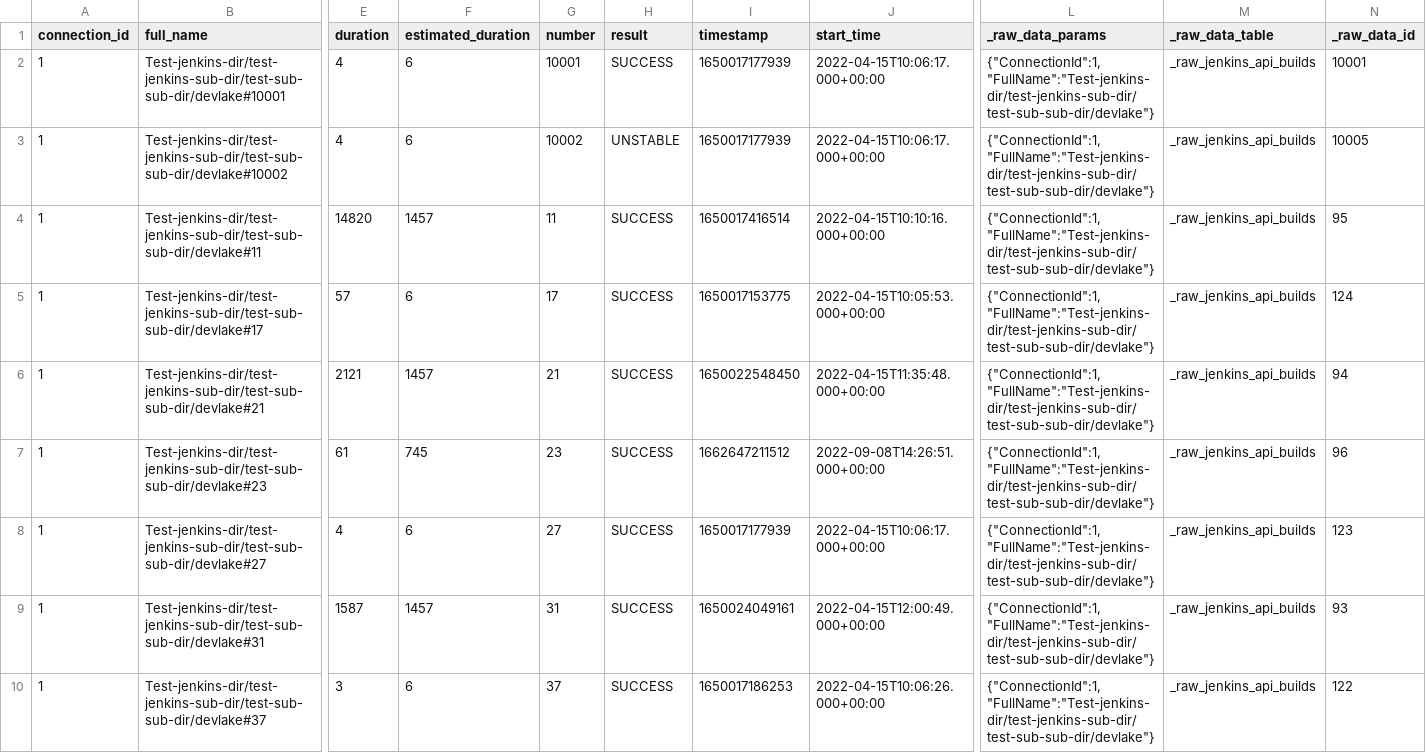
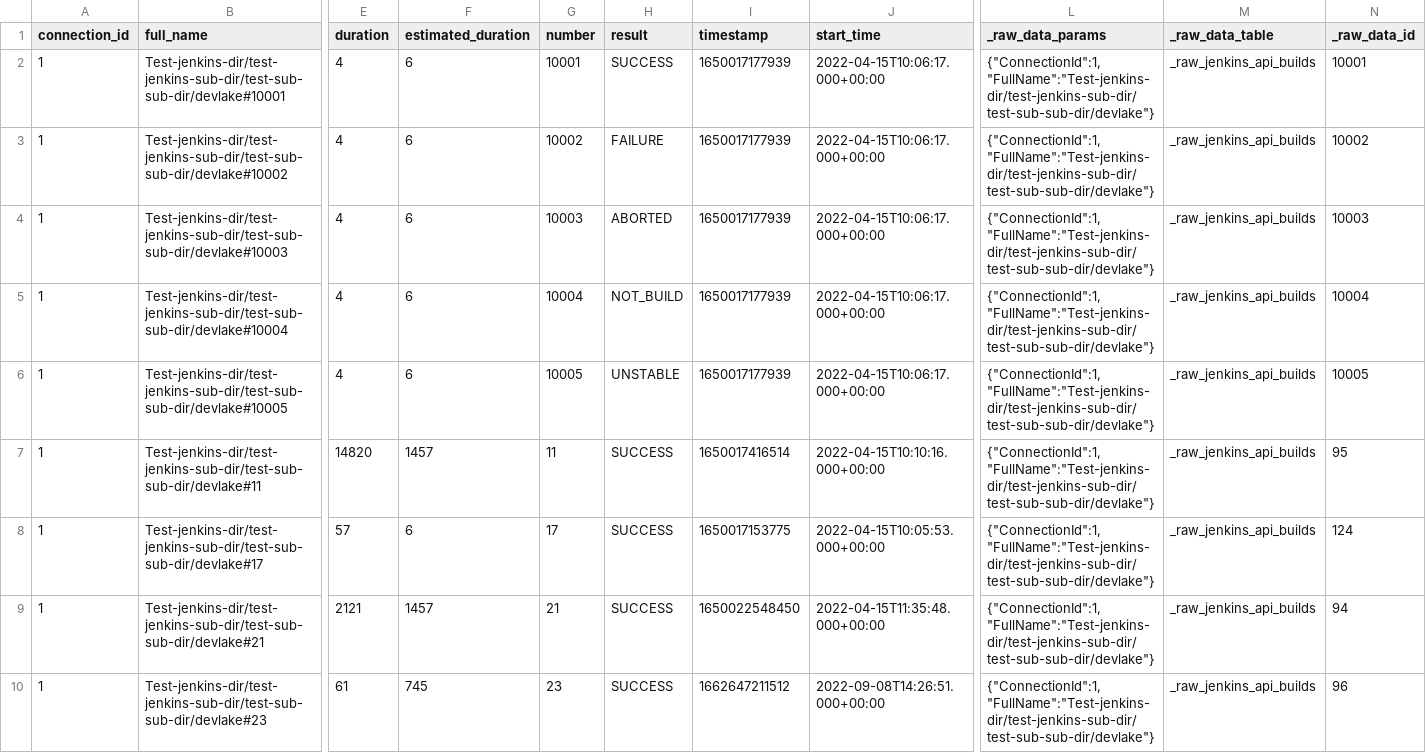
Before and after one commit to apache/incubator-devlake, a CSV file: backend/plugins/jenkins/e2e/snapshot_tables/_tool_jenkins_builds.csv, drawn as a sheet; only a part is shown, gaps mark what is left out; the shorter side is filled out with more unchanged rows; rows hold the shown columns only; the diff names each change by its address in the sheet, - before the commit and + after, or states it on an @@ line.

```diff
--- a/backend/plugins/jenkins/e2e/snapshot_tables/_tool_jenkins_builds.csv
+++ b/backend/plugins/jenkins/e2e/snapshot_tables/_tool_jenkins_builds.csv
-H3 (result): UNSTABLE
+H3 (result): FAILURE
-N3 (_raw_data_id): 10005
+N3 (_raw_data_id): 10002
+row 4: 1 | Test-jenkins-dir/test-jenkins-sub-dir/test-sub-sub-dir/devlake#10003 | 4 | 6 | 10003 | ABORTED | 1650017177939 | 2022-04-15T10:06:17.000+00:00 | {"ConnectionId":1,"FullName":"Test-jenkins-dir/test-jenkins-sub-dir/test-sub-sub-dir/devlake"} | _raw_jenkins_api_builds | 10003
+row 5: 1 | Test-jenkins-dir/test-jenkins-sub-dir/test-sub-sub-dir/devlake#10004 | 4 | 6 | 10004 | NOT_BUILD | 1650017177939 | 2022-04-15T10:06:17.000+00:00 | {"ConnectionId":1,"FullName":"Test-jenkins-dir/test-jenkins-sub-dir/test-sub-sub-dir/devlake"} | _raw_jenkins_api_builds | 10004
+row 6: 1 | Test-jenkins-dir/test-jenkins-sub-dir/test-sub-sub-dir/devlake#10005 | 4 | 6 | 10005 | UNSTABLE | 1650017177939 | 2022-04-15T10:06:17.000+00:00 | {"ConnectionId":1,"FullName":"Test-jenkins-dir/test-jenkins-sub-dir/test-sub-sub-dir/devlake"} | _raw_jenkins_api_builds | 10005
```
Also changed, not shown: backend/plugins/jenkins/e2e/raw_tables/_raw_jenkins_api_stages.csv, backend/plugins/jenkins/e2e/snapshot_tables/_tool_jenkins_builds_after_enrich.csv, 9 other files.
